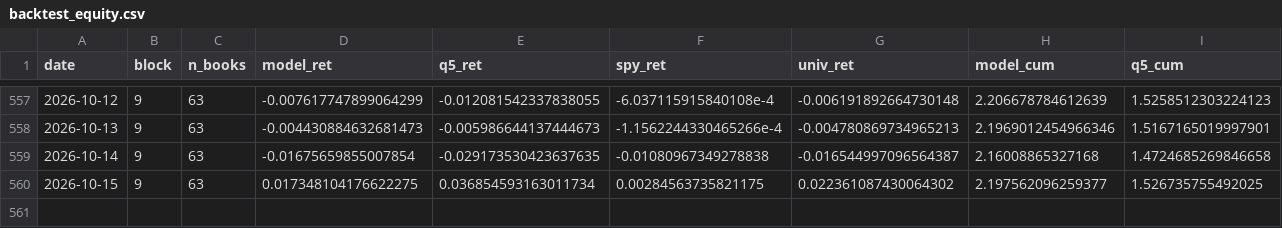
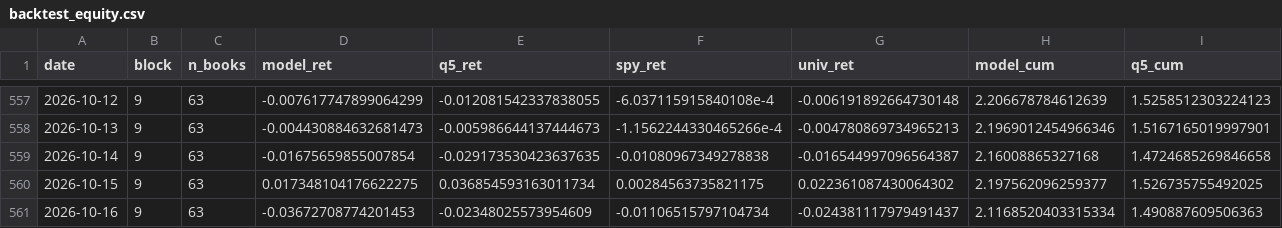
Before and after one commit to notrealmateja/r-screener, a CSV file: app/backtest_equity.csv, drawn as a sheet; only a part is shown, gaps mark what is left out; rows hold the shown columns only; the diff names each change by its address in the sheet, - before the commit and + after, or states it on an @@ line.

```diff
--- a/app/backtest_equity.csv
+++ b/app/backtest_equity.csv
+row 561: 2026-10-16 | 9 | 63 | -0.03672708774201453 | -0.02348025573954609 | -0.01106515797104734 | -0.024381117979491437 | 2.1168520403315334 | 1.490887609506363
```
Also changed, not shown: app/macro_data.csv, app/stock_news.csv, 51 other files.
